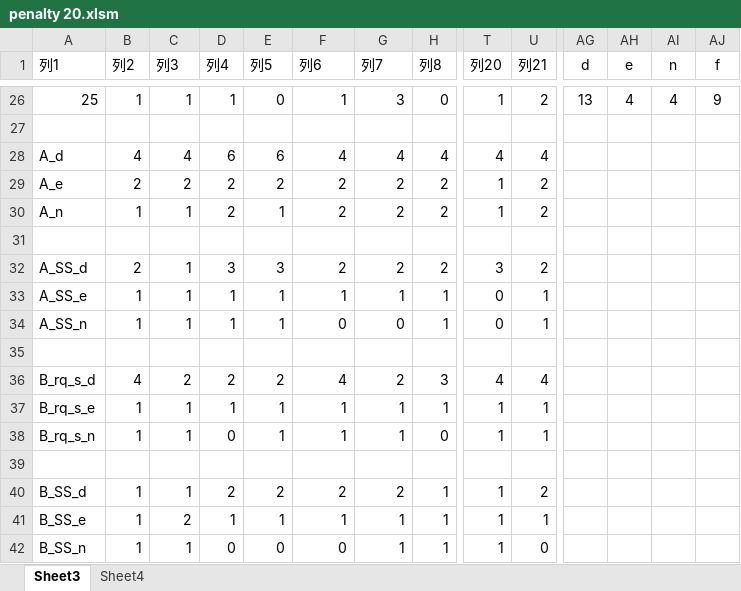
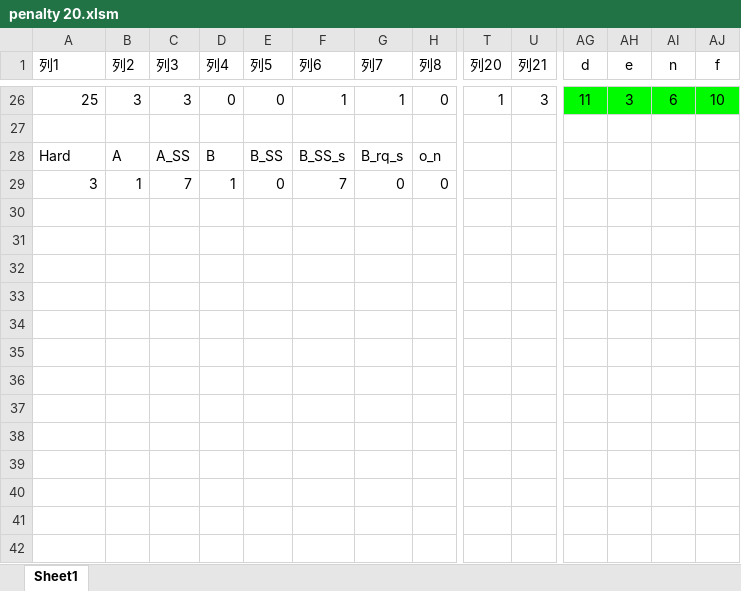
Before and after one commit to kon96/Research, an Excel workbook: output/penalty 20.xlsm, sheet Sheet1, drawn as a sheet; only a part is shown, gaps mark what is left out; values as stored, in another font and other column widths than the file's, no borders; table styles not drawn; removed rows and columns are numbered as before the commit, all else as after; rows hold the shown columns only; the diff covers the shown part only; the diff names each change by its address in the sheet, - before the commit and + after, or states it on an @@ line.

```diff
--- a/output/penalty 20.xlsm (sheet Sheet1)
+++ b/output/penalty 20.xlsm (sheet Sheet1)
-sheet tab: Sheet3
+sheet tab: Sheet1
-sheet tab: Sheet4
-B26 (列2): 1
+B26 (列2): 3
-C26 (列3): 1
+C26 (列3): 3
-D26 (列4): 1
+D26 (列4): 0
-G26 (列7): 3
+G26 (列7): 1
-U26 (列21): 2
+U26 (列21): 3
-AG26:AJ26 fill: none
+AG26:AJ26 fill: #00FA00
-AG26 (d): 13
+AG26 (d): 11
-AH26 (e): 4
+AH26 (e): 3
-AI26 (n): 4
+AI26 (n): 6
-AJ26 (f): 9
+AJ26 (f): 10
-row 28: A_d | 4 | 4 | 6 | 6 | 4 | 4 | 4 | 4 | 4
-row 29: A_e | 2 | 2 | 2 | 2 | 2 | 2 | 2 | 1 | 2
-row 30: A_n | 1 | 1 | 2 | 1 | 2 | 2 | 2 | 1 | 2
-row 28: (empty)
+row 28: Hard | A | A_SS | B | B_SS | B_SS_s | B_rq_s | o_n
-row 32: A_SS_d | 2 | 1 | 3 | 3 | 2 | 2 | 2 | 3 | 2
-row 33: A_SS_e | 1 | 1 | 1 | 1 | 1 | 1 | 1 | 0 | 1
-row 34: A_SS_n | 1 | 1 | 1 | 1 | 0 | 0 | 1 | 0 | 1
-row 29: (empty)
+row 29: 3 | 1 | 7 | 1 | 0 | 7 | 0 | 0
-row 36: B_rq_s_d | 4 | 2 | 2 | 2 | 4 | 2 | 3 | 4 | 4
-row 37: B_rq_s_e | 1 | 1 | 1 | 1 | 1 | 1 | 1 | 1 | 1
-row 38: B_rq_s_n | 1 | 1 | 0 | 1 | 1 | 1 | 0 | 1 | 1
-row 39: (empty)
-row 40: B_SS_d | 1 | 1 | 2 | 2 | 2 | 2 | 1 | 1 | 2
-row 41: B_SS_e | 1 | 2 | 1 | 1 | 1 | 1 | 1 | 1 | 1
-row 42: B_SS_n | 1 | 1 | 0 | 0 | 0 | 1 | 1 | 1 | 0
```
Also changed, not shown: 26 edited cells and cell formats elsewhere in this sheet, 12 other files.
